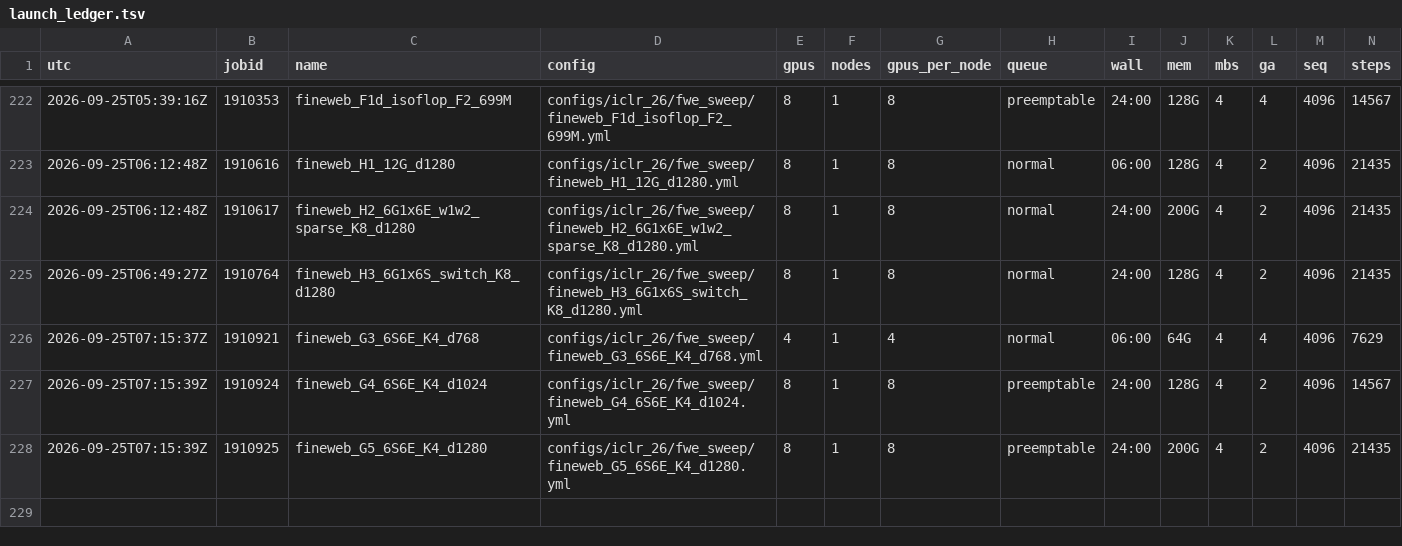
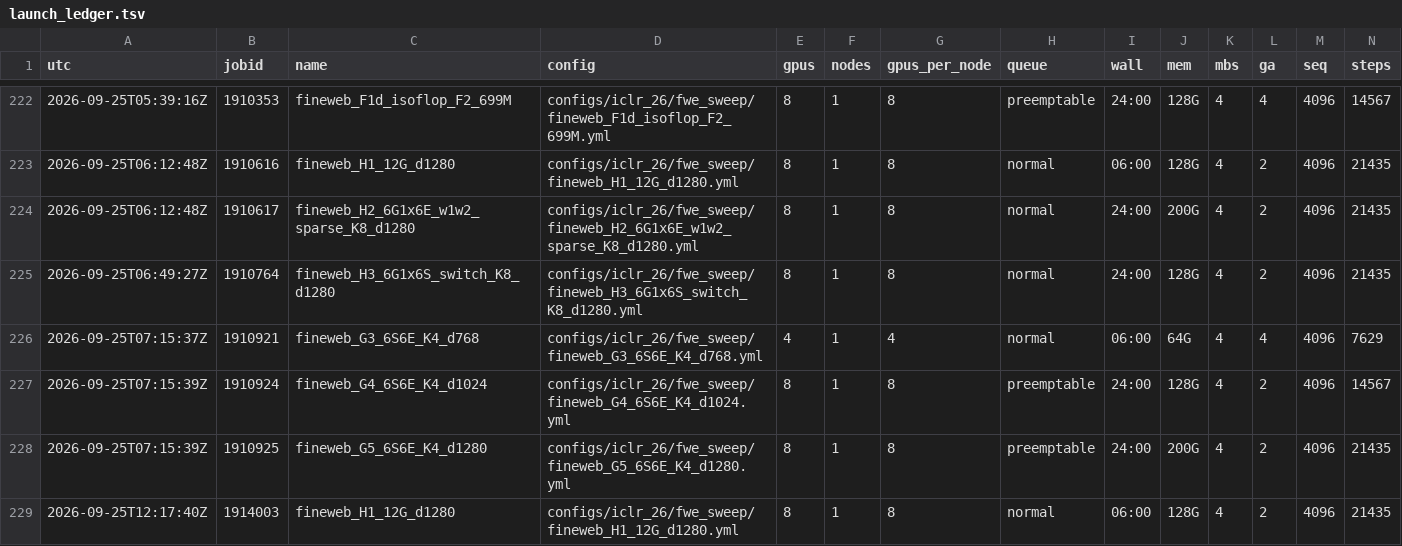
Before and after one commit to nimadehmamy/dolomite-engine, a TSV file: experiments/boltzmann-moe/logs/launch_ledger.tsv, drawn as a sheet; only a part is shown, gaps mark what is left out; rows hold the shown columns only; the diff names each change by its address in the sheet, - before the commit and + after, or states it on an @@ line.

```diff
--- a/experiments/boltzmann-moe/logs/launch_ledger.tsv
+++ b/experiments/boltzmann-moe/logs/launch_ledger.tsv
+row 229: 2026-09-25T12:17:40Z | 1914003 | fineweb_H1_12G_d1280 | configs/iclr_26/fwe_sweep/fineweb_H1_12G_d1280.yml | 8 | 1 | 8 | normal | 06:00 | 128G | 4 | 2 | 4096 | 21435
```
Also changed, not shown: experiments/boltzmann-moe/logs/sparse_eval_ledger.tsv, 1 other file.
